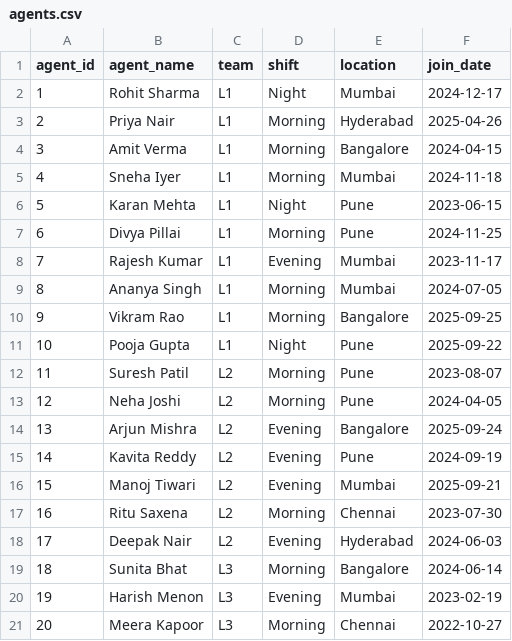
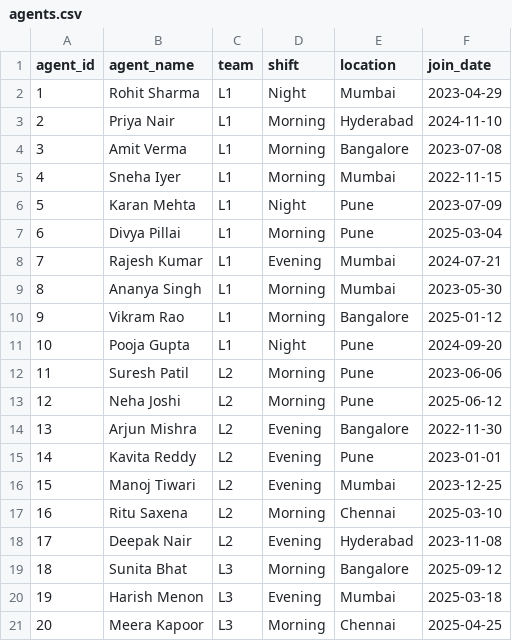
Before and after one commit to DivyaTadi-4218/helpdesk-performance-sla-analytics, a CSV file: generated_data/agents.csv, drawn as a sheet.

```diff
--- a/generated_data/agents.csv
+++ b/generated_data/agents.csv
@@ -1,21 +1,21 @@
 agent_id,agent_name,team,shift,location,join_date
-1,Rohit Sharma,L1,Night,Mumbai,2024-12-17
-2,Priya Nair,L1,Morning,Hyderabad,2025-04-26
-3,Amit Verma,L1,Morning,Bangalore,2024-04-15
-4,Sneha Iyer,L1,Morning,Mumbai,2024-11-18
-5,Karan Mehta,L1,Night,Pune,2023-06-15
-6,Divya Pillai,L1,Morning,Pune,2024-11-25
-7,Rajesh Kumar,L1,Evening,Mumbai,2023-11-17
-8,Ananya Singh,L1,Morning,Mumbai,2024-07-05
-9,Vikram Rao,L1,Morning,Bangalore,2025-09-25
-10,Pooja Gupta,L1,Night,Pune,2025-09-22
-11,Suresh Patil,L2,Morning,Pune,2023-08-07
-12,Neha Joshi,L2,Morning,Pune,2024-04-05
-13,Arjun Mishra,L2,Evening,Bangalore,2025-09-24
-14,Kavita Reddy,L2,Evening,Pune,2024-09-19
-15,Manoj Tiwari,L2,Evening,Mumbai,2025-09-21
-16,Ritu Saxena,L2,Morning,Chennai,2023-07-30
-17,Deepak Nair,L2,Evening,Hyderabad,2024-06-03
-18,Sunita Bhat,L3,Morning,Bangalore,2024-06-14
-19,Harish Menon,L3,Evening,Mumbai,2023-02-19
-20,Meera Kapoor,L3,Morning,Chennai,2022-10-27
+1,Rohit Sharma,L1,Night,Mumbai,2023-04-29
+2,Priya Nair,L1,Morning,Hyderabad,2024-11-10
+3,Amit Verma,L1,Morning,Bangalore,2023-07-08
+4,Sneha Iyer,L1,Morning,Mumbai,2022-11-15
+5,Karan Mehta,L1,Night,Pune,2023-07-09
+6,Divya Pillai,L1,Morning,Pune,2025-03-04
+7,Rajesh Kumar,L1,Evening,Mumbai,2024-07-21
+8,Ananya Singh,L1,Morning,Mumbai,2023-05-30
+9,Vikram Rao,L1,Morning,Bangalore,2025-01-12
+10,Pooja Gupta,L1,Night,Pune,2024-09-20
+11,Suresh Patil,L2,Morning,Pune,2023-06-06
+12,Neha Joshi,L2,Morning,Pune,2025-06-12
+13,Arjun Mishra,L2,Evening,Bangalore,2022-11-30
+14,Kavita Reddy,L2,Evening,Pune,2023-01-01
+15,Manoj Tiwari,L2,Evening,Mumbai,2023-12-25
+16,Ritu Saxena,L2,Morning,Chennai,2025-03-10
+17,Deepak Nair,L2,Evening,Hyderabad,2023-11-08
+18,Sunita Bhat,L3,Morning,Bangalore,2025-09-12
+19,Harish Menon,L3,Evening,Mumbai,2025-03-18
+20,Meera Kapoor,L3,Morning,Chennai,2025-04-25
```
Also changed, not shown: generated_data/tickets.csv, 3 other files.
